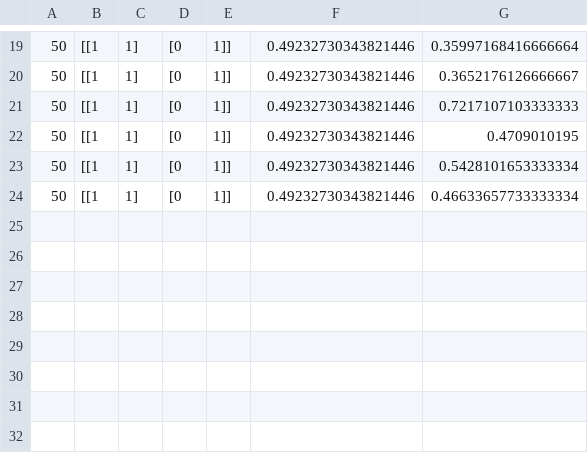
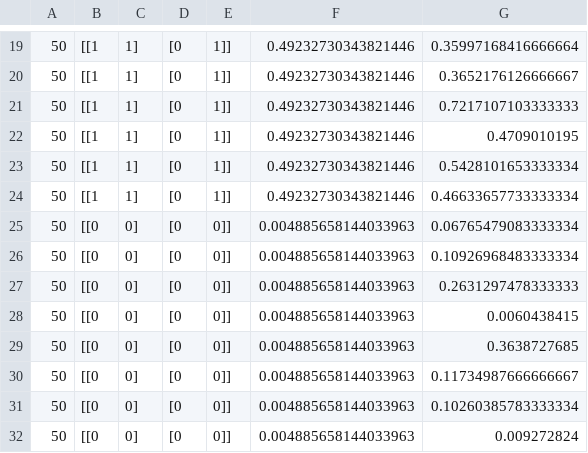
Before and after one commit to konradcybulski/GameTheory1041, a CSV file: Python_Resources/Data/SSP_results_Z50.csv, drawn as a sheet; only a part is shown, gaps mark what is left out.

Commit message:
Generated zero institution

```diff
--- a/Python_Resources/Data/SSP_results_Z50.csv
+++ b/Python_Resources/Data/SSP_results_Z50.csv
@@ -24 +24,9 @@
 50,[[1, 1], [0, 1]],0.49232730343821446,0.46633657733333334,
+50,[[0, 0], [0, 0]],0.004885658144033963,0.06765479083333334,
+50,[[0, 0], [0, 0]],0.004885658144033963,0.10926968483333334,
+50,[[0, 0], [0, 0]],0.004885658144033963,0.2631297478333333,
+50,[[0, 0], [0, 0]],0.004885658144033963,0.0060438415,
+50,[[0, 0], [0, 0]],0.004885658144033963,0.3638727685,
+50,[[0, 0], [0, 0]],0.004885658144033963,0.11734987666666667,
+50,[[0, 0], [0, 0]],0.004885658144033963,0.10260385783333334,
+50,[[0, 0], [0, 0]],0.004885658144033963,0.009272824,
```
